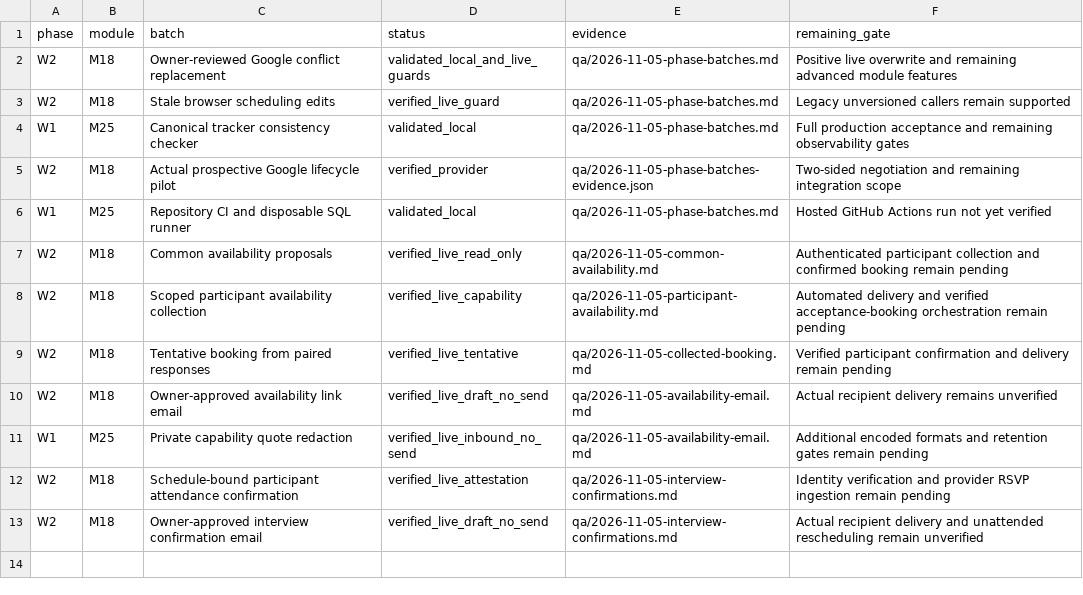
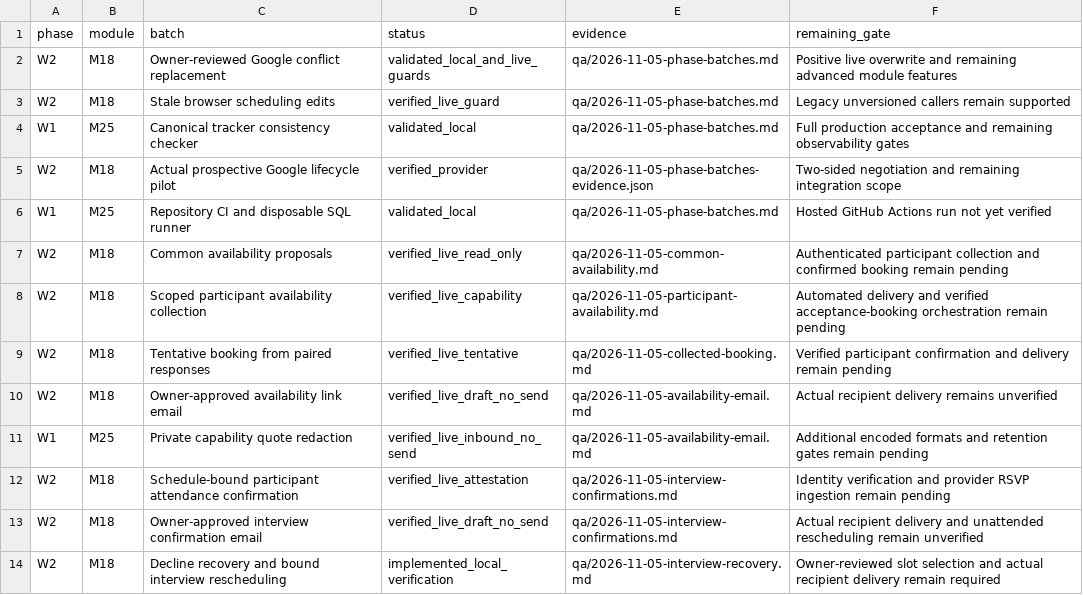
Before and after one commit to sahilk267/freehr-overseas, a CSV file: docs/PHASE_IMPLEMENTATION_TRACKER.csv, drawn as a sheet; the diff names each change by its address in the sheet, - before the commit and + after, or states it on an @@ line.

Commit message:
feat: recover declined interviews through bound availability and rescheduling

```diff
--- a/docs/PHASE_IMPLEMENTATION_TRACKER.csv
+++ b/docs/PHASE_IMPLEMENTATION_TRACKER.csv
+row 14: W2 | M18 | Decline recovery and bound interview rescheduling | implemented_local_verification | qa/2026-11-05-interview-recovery.md | Owner-reviewed slot selection and actual recipient delivery remain required
```
Also changed, not shown: 16 other files.
